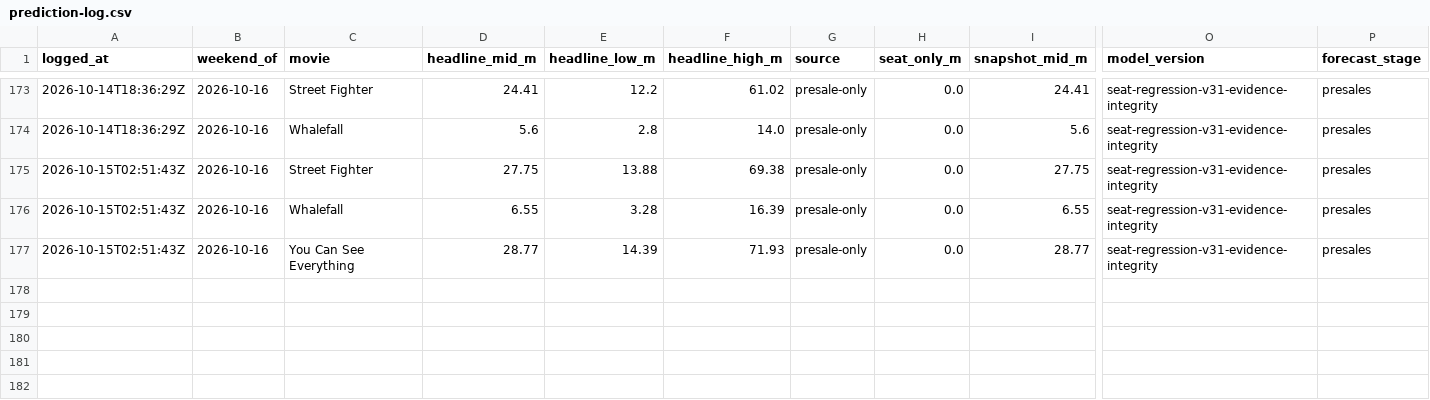
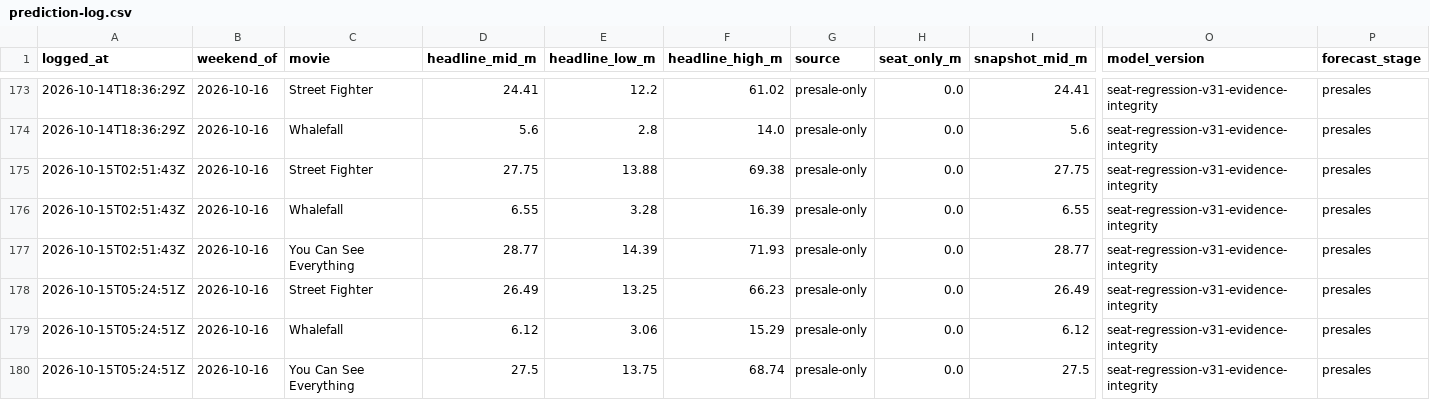
Before and after one commit to arnauddg27-svg/Theatres, a CSV file: box-office-tracker/data/prediction-log.csv, drawn as a sheet; only a part is shown, gaps mark what is left out; rows hold the shown columns only; the diff names each change by its address in the sheet, - before the commit and + after, or states it on an @@ line.

```diff
--- a/box-office-tracker/data/prediction-log.csv
+++ b/box-office-tracker/data/prediction-log.csv
+row 178: 2026-10-15T05:24:51Z | 2026-10-16 | Street Fighter | 26.49 | 13.25 | 66.23 | presale-only | 0.0 | 26.49 | seat-regression-v31-evidence-integrity | presales
+row 179: 2026-10-15T05:24:51Z | 2026-10-16 | Whalefall | 6.12 | 3.06 | 15.29 | presale-only | 0.0 | 6.12 | seat-regression-v31-evidence-integrity | presales
+row 180: 2026-10-15T05:24:51Z | 2026-10-16 | You Can See Everything | 27.5 | 13.75 | 68.74 | presale-only | 0.0 | 27.5 | seat-regression-v31-evidence-integrity | presales
```
Also changed, not shown: 3 other files.
